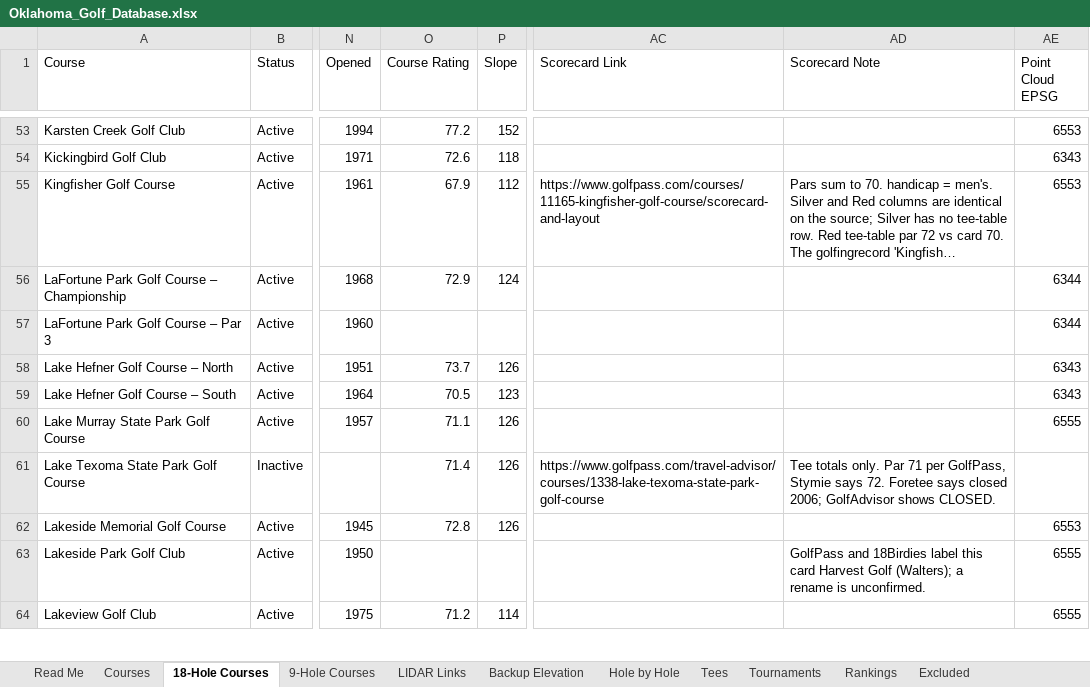
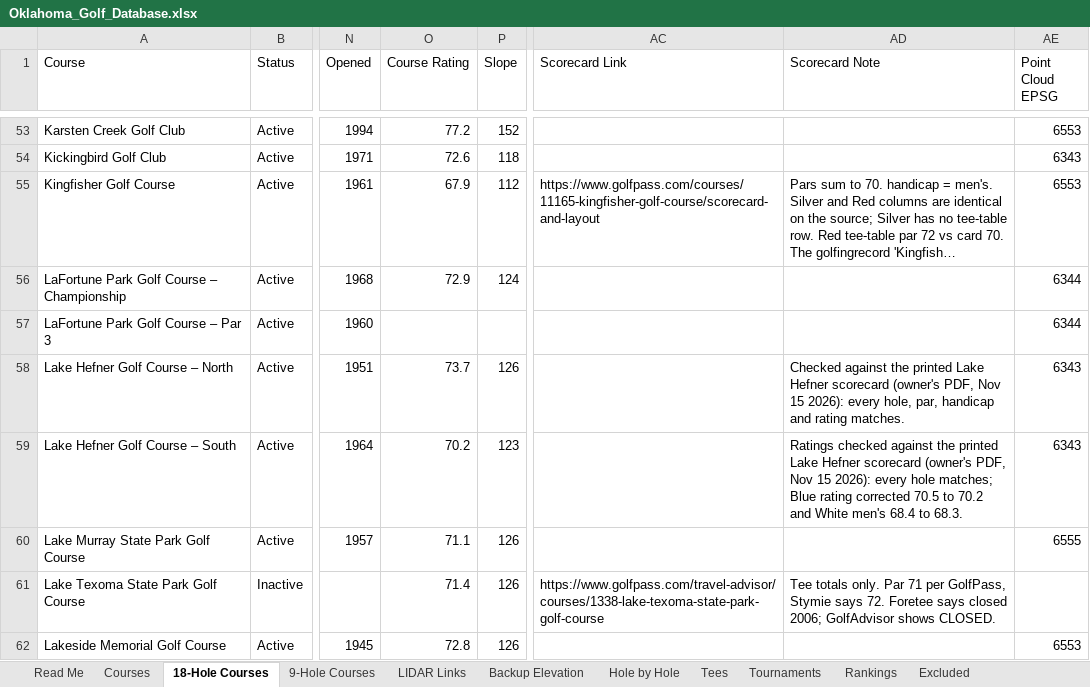
Before and after one commit to bamamba85/oklahoma-course-workshop, an Excel workbook: files/Oklahoma_Golf_Database.xlsx, sheet 18-Hole Courses, drawn as a sheet; only a part is shown, gaps mark what is left out; the shorter side is filled out with more unchanged rows; long unchanged cells end in …; values as stored, in another font and other column widths than the file's, no borders; table styles not drawn; the diff names each change by its address in the sheet, - before the commit and + after, or states it on an @@ line.

```diff
--- a/files/Oklahoma_Golf_Database.xlsx (sheet 18-Hole Courses)
+++ b/files/Oklahoma_Golf_Database.xlsx (sheet 18-Hole Courses)
-AD58 (Scorecard Note): (empty)
+AD58 (Scorecard Note): Checked against the printed Lake Hefner scorecard (owner's PDF, Nov 15 2026): every hole, par, handicap and rating matches.
-O59 (Course Rating): 70.5
+O59 (Course Rating): 70.2
-AD59 (Scorecard Note): (empty)
+AD59 (Scorecard Note): Ratings checked against the printed Lake Hefner scorecard (owner's PDF, Nov 15 2026): every hole matches; Blue rating corrected 70.5 to 70.2 and White men's 68.4 to 68.3.
```
Also changed, not shown: sheet Hole by Hole, sheet Courses, sheet Tees, 17 other files.
